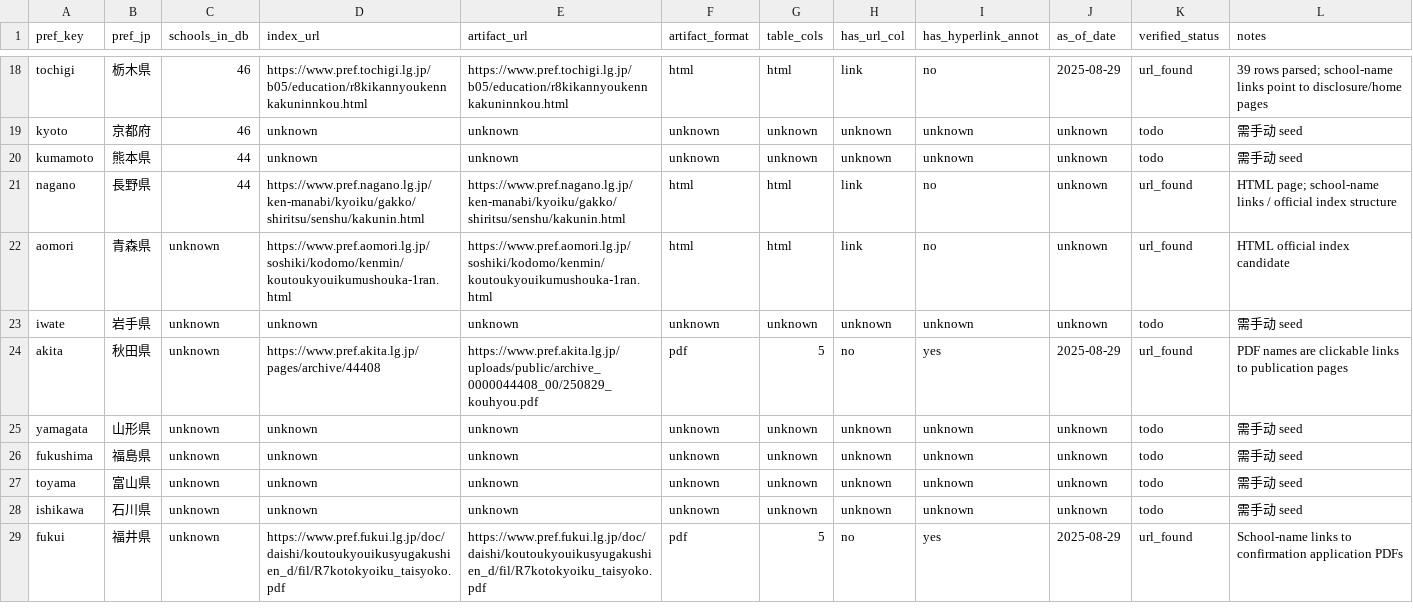
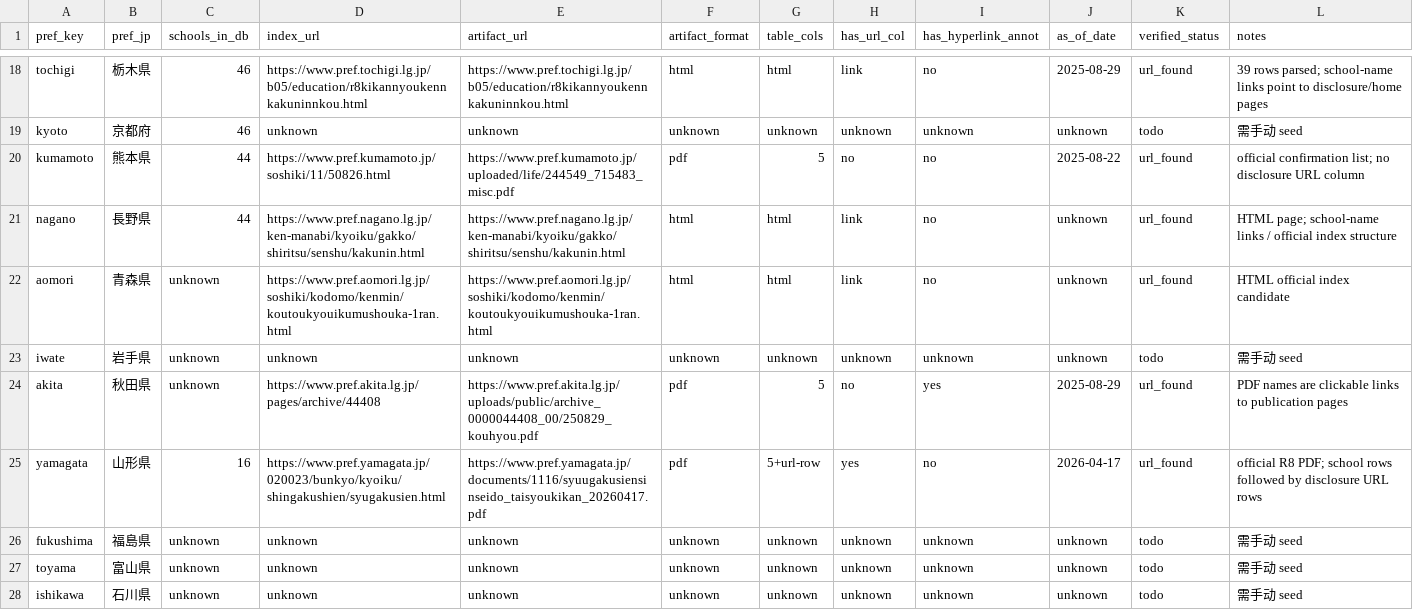
Before and after one commit to ShunmeiCho/EIDP, a CSV file: data/prefecture-aggregators/seed.csv, drawn as a sheet; only a part is shown, gaps mark what is left out; the shorter side is filled out with more unchanged rows.

Commit message:
Promote Yamagata and Kumamoto official indexes
The remaining government-index gap is now mostly unseeded prefectures, not missing parser code. Yamagata and Kumamoto have official prefecture sources that can be consumed by the operator bootstrap, so they should not stay in manual seed status.

Yamagata needs a dedicated parser because the official R8 PDF stores each disclosure URL on the row after the school record. Kumamoto uses the existing 5-column parser but currently has no disclosure URL column, so it contributes official school-universe evidence rather than crawl entry URLs.

Constraint: Official prefecture artifacts must be downloadable and parseable on the Windows operator PC without developer intervention.

Rejected: Use generic 5-column parsing for Yamagata | it parsed school rows but dropped the following URL rows, losing the automation value.

Rejected: Leave Kumamoto as todo until it has URLs | even URL-less official lists are useful school-universe and remarks evidence.

Confidence: high

Scope-risk: narrow

Directive: Preserve Yamagata's URL-row carry-forward behavior; it is required by the official PDF layout.

Tested: real Yamagata PDF parsed 16 rows / 15 URLs

Tested: real Kumamoto PDF parsed 30 rows / 0 URLs

Tested: uv run pytest tests/unit/test_prefecture_aggregator.py tests/unit/test_prefecture_artifact_bootstrap.py tests/unit/test_review_prefecture_remarks.py

Tested: uv run ruff check src/eidp/scraper/prefecture_aggregator.py tests/unit/test_prefecture_aggregator.py tests/unit/test_prefecture_artifact_bootstrap.py

Tested: uv run mypy src/eidp/scraper/prefecture_aggregator.py scripts/download_prefecture_artifacts.py src/eidp/review/_pages/prefecture_remarks.py

```diff
--- a/data/prefecture-aggregators/seed.csv
+++ b/data/prefecture-aggregators/seed.csv
@@ -19,3 +19,3 @@ tochigi,栃木県,46,https://www.pref.tochigi.lg.jp/b05/education/r8kikannyouken
 kyoto,京都府,46,unknown,unknown,unknown,unknown,unknown,unknown,unknown,todo,需手动 seed
-kumamoto,熊本県,44,unknown,unknown,unknown,unknown,unknown,unknown,unknown,todo,需手动 seed
+kumamoto,熊本県,44,https://www.pref.kumamoto.jp/soshiki/11/50826.html,https://www.pref.kumamoto.jp/uploaded/life/244549_715483_misc.pdf,pdf,5,no,no,2025-08-22,url_found,"official confirmation list; no disclosure URL column"
 nagano,長野県,44,https://www.pref.nagano.lg.jp/ken-manabi/kyoiku/gakko/shiritsu/senshu/kakunin.html,https://www.pref.nagano.lg.jp/ken-manabi/kyoiku/gakko/shiritsu/senshu/kakunin.html,html,html,link,no,unknown,url_found,"HTML page; school-name links / official index structure"
@@ -24,3 +24,3 @@ iwate,岩手県,unknown,unknown,unknown,unknown,unknown,unknown,unknown,unknown,
 akita,秋田県,unknown,https://www.pref.akita.lg.jp/pages/archive/44408,https://www.pref.akita.lg.jp/uploads/public/archive_0000044408_00/250829_kouhyou.pdf,pdf,5,no,yes,2025-08-29,url_found,"PDF names are clickable links to publication pages"
-yamagata,山形県,unknown,unknown,unknown,unknown,unknown,unknown,unknown,unknown,todo,需手动 seed
+yamagata,山形県,16,https://www.pref.yamagata.jp/020023/bunkyo/kyoiku/shingakushien/syugakusien.html,https://www.pref.yamagata.jp/documents/1116/syuugakusiensinseido_taisyoukikan_20260417.pdf,pdf,5+url-row,yes,no,2026-04-17,url_found,"official R8 PDF; school rows followed by disclosure URL rows"
 fukushima,福島県,unknown,unknown,unknown,unknown,unknown,unknown,unknown,unknown,todo,需手动 seed
```
Also changed, not shown: 3 other files.
